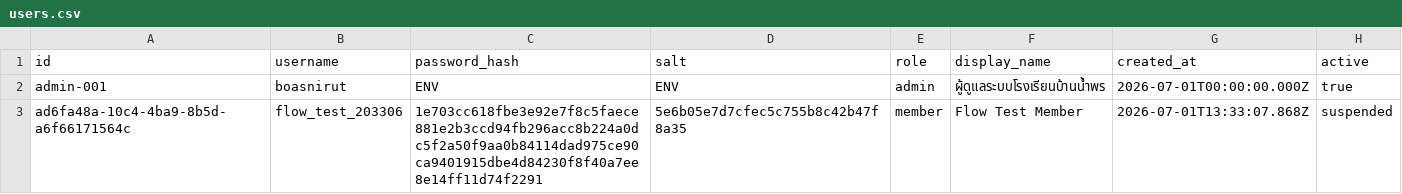
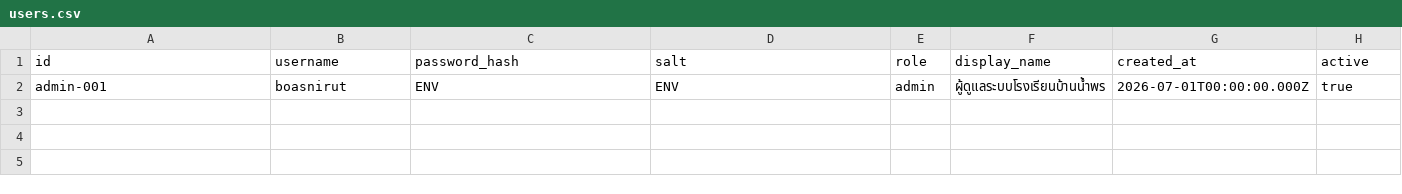
Before and after one commit to boasnirut/np, a CSV file: data/users.csv, drawn as a sheet.

Commit message:
ล้างบัญชีทดสอบระบบอนุมัติสมาชิก

```diff
--- a/data/users.csv
+++ b/data/users.csv
@@ -2,2 +2 @@ id,username,password_hash,salt,role,display_name,created_at,active
 admin-001,boasnirut,ENV,ENV,admin,ผู้ดูแลระบบโรงเรียนบ้านน้ำพร,2026-07-01T00:00:00.000Z,true
-ad6fa48a-10c4-4ba9-8b5d-a6f66171564c,flow_test_203306,1e703cc618fbe3e92e7f8c5faece881e2b3ccd94fb296acc8b224a0dc5f2a50f9aa0b84114dad975ce90ca9401915dbe4d84230f8f40a7ee8e14ff11d74f2291,5e6b05e7d7cfec5c755b8c42b47f8a35,member,Flow Test Member,2026-07-01T13:33:07.868Z,suspended
```
